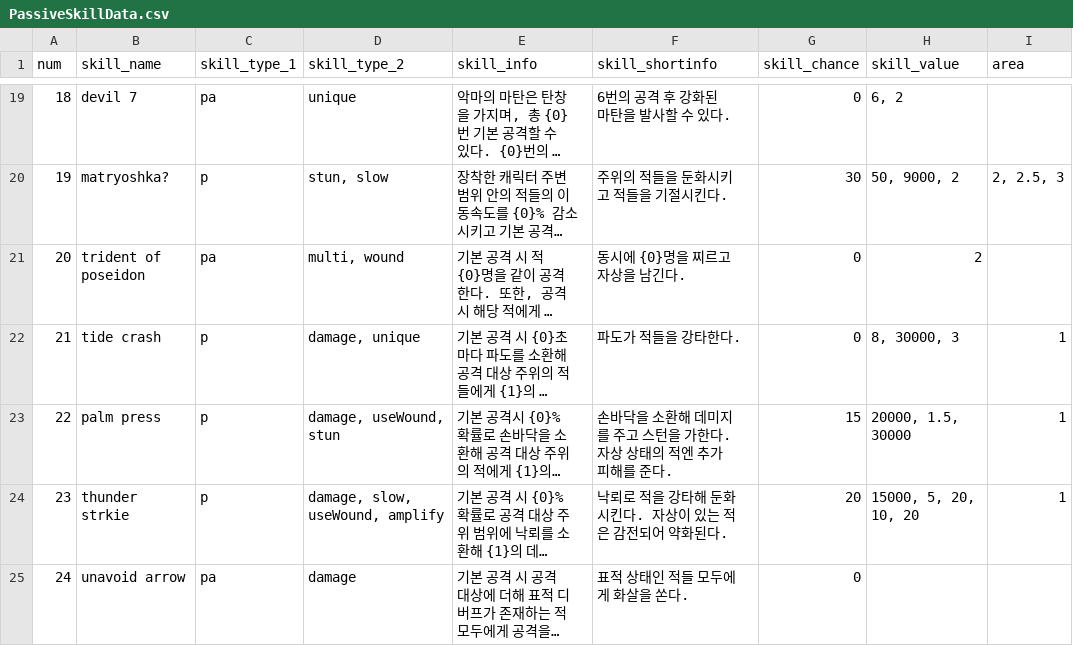
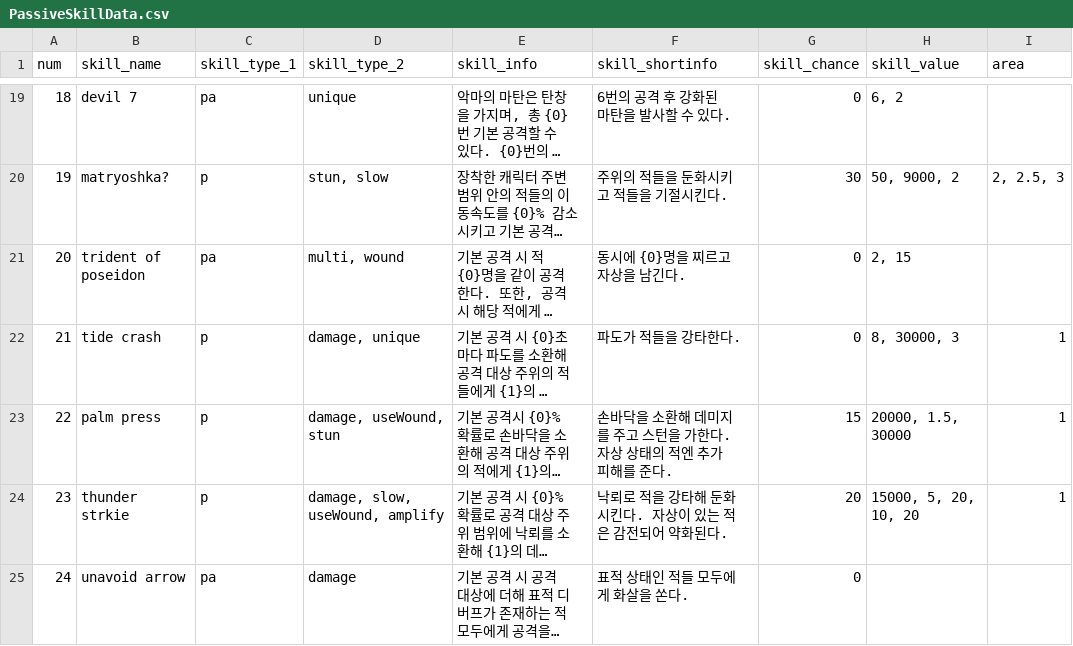
Before and after one commit to Famec7/WRD, a CSV file: Assets/Resources/DataTable/Skill/PassiveSkillData.csv, drawn as a sheet; only a part is shown, gaps mark what is left out; long unchanged cells end in …; the diff names each change by its address in the sheet, - before the commit and + after, or states it on an @@ line.

```diff
--- a/Assets/Resources/DataTable/Skill/PassiveSkillData.csv
+++ b/Assets/Resources/DataTable/Skill/PassiveSkillData.csv
-H21 (skill_value): 2
+H21 (skill_value): 2, 15
```
Also changed, not shown: 41 other files.
